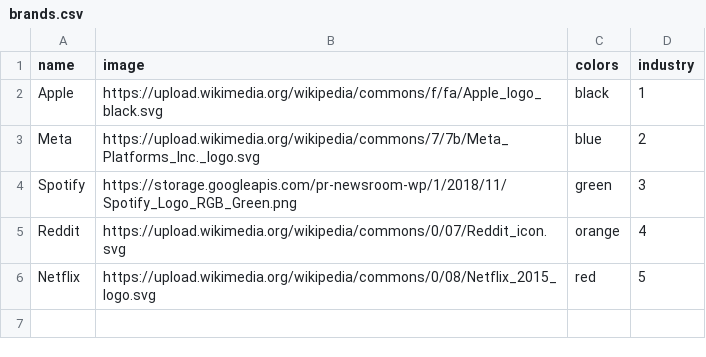
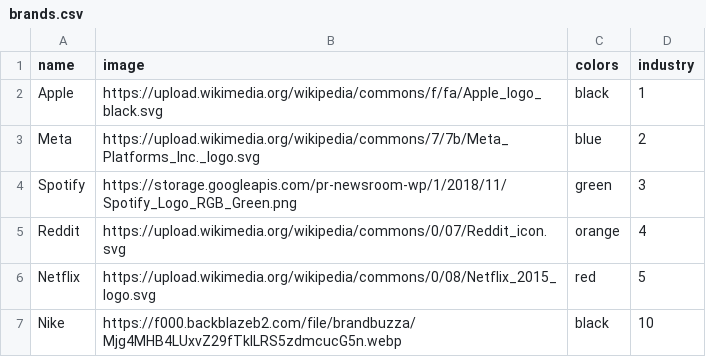
Before and after one commit to abuuzayr/brandjuke, a CSV file: data/brands.csv, drawn as a sheet; the diff names each change by its address in the sheet, - before the commit and + after, or states it on an @@ line.

Commit message:
Add Nike data by user

```diff
--- a/data/brands.csv
+++ b/data/brands.csv
+row 7: Nike | https://f000.backblazeb2.com/file/brandbuzza/Mjg4MHB4LUxvZ29fTklLRS5zdmcucG5n.webp | black | 10
```
